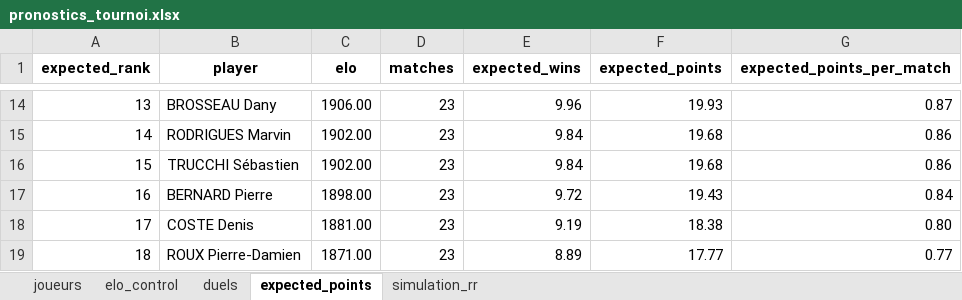
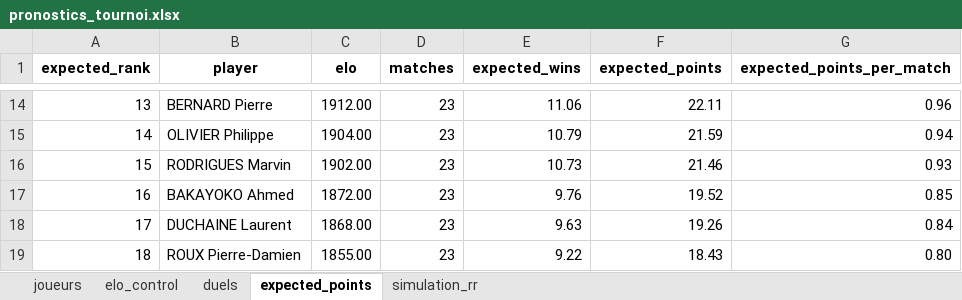
Before and after one commit to ManuLaCastagne/pronostics_dcdl, an Excel workbook: outputs/excel/pronostics_tournoi.xlsx, sheet expected_points, drawn as a sheet; only a part is shown, gaps mark what is left out; values as stored, in another font and other column widths than the file's, no borders; the diff covers the shown part only; the diff names each change by its address in the sheet, - before the commit and + after, or states it on an @@ line.

```diff
--- a/outputs/excel/pronostics_tournoi.xlsx (sheet expected_points)
+++ b/outputs/excel/pronostics_tournoi.xlsx (sheet expected_points)
-B14 (player): BROSSEAU Dany
+B14 (player): BERNARD Pierre
-C14 (elo): 1906.00
+C14 (elo): 1912.00
-E14 (expected_wins): 9.96
+E14 (expected_wins): 11.06
-F14 (expected_points): 19.93
+F14 (expected_points): 22.11
-G14 (expected_points_per_match): 0.87
+G14 (expected_points_per_match): 0.96
-B15 (player): RODRIGUES Marvin
+B15 (player): OLIVIER Philippe
-C15 (elo): 1902.00
+C15 (elo): 1904.00
-E15 (expected_wins): 9.84
+E15 (expected_wins): 10.79
-F15 (expected_points): 19.68
+F15 (expected_points): 21.59
-G15 (expected_points_per_match): 0.86
+G15 (expected_points_per_match): 0.94
-B16 (player): TRUCCHI Sébastien
+B16 (player): RODRIGUES Marvin
-E16 (expected_wins): 9.84
+E16 (expected_wins): 10.73
-F16 (expected_points): 19.68
+F16 (expected_points): 21.46
-G16 (expected_points_per_match): 0.86
+G16 (expected_points_per_match): 0.93
-B17 (player): BERNARD Pierre
+B17 (player): BAKAYOKO Ahmed
-C17 (elo): 1898.00
+C17 (elo): 1872.00
-E17 (expected_wins): 9.72
+E17 (expected_wins): 9.76
-F17 (expected_points): 19.43
+F17 (expected_points): 19.52
-G17 (expected_points_per_match): 0.84
+G17 (expected_points_per_match): 0.85
-B18 (player): COSTE Denis
+B18 (player): DUCHAINE Laurent
-C18 (elo): 1881.00
+C18 (elo): 1868.00
-E18 (expected_wins): 9.19
+E18 (expected_wins): 9.63
-F18 (expected_points): 18.38
+F18 (expected_points): 19.26
-G18 (expected_points_per_match): 0.80
+G18 (expected_points_per_match): 0.84
-C19 (elo): 1871.00
+C19 (elo): 1855.00
-E19 (expected_wins): 8.89
+E19 (expected_wins): 9.22
-F19 (expected_points): 17.77
+F19 (expected_points): 18.43
-G19 (expected_points_per_match): 0.77
+G19 (expected_points_per_match): 0.80
```
Also changed, not shown: 89 edited cells elsewhere in this sheet, sheet simulation_rr, sheet duels, sheet elo_control, sheet joueurs, outputs/excel/bracket_pronostics.xlsx, 12 other files.
